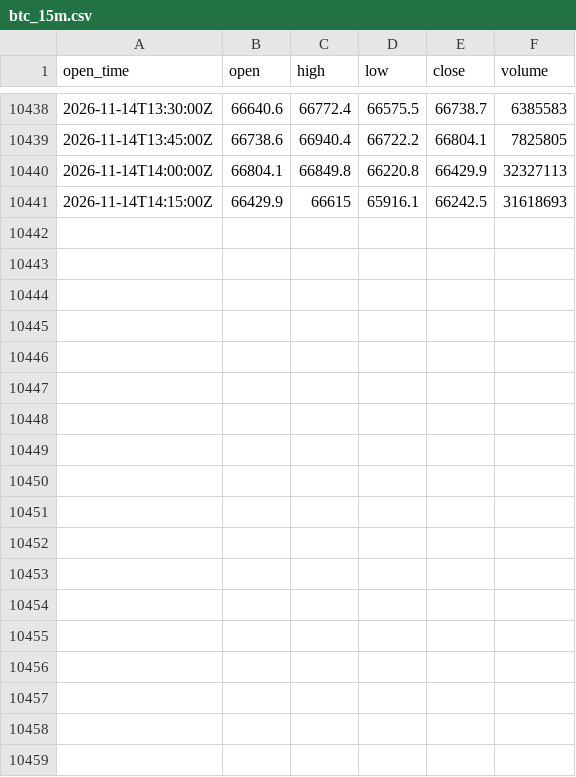
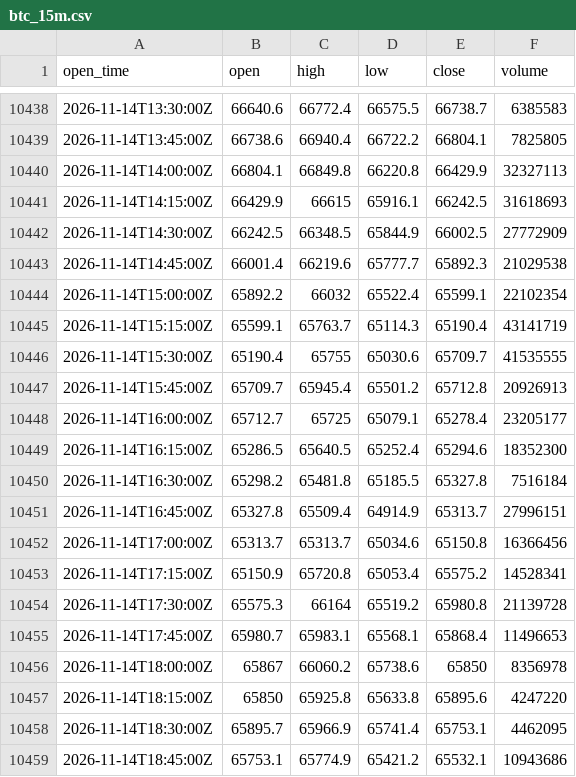
Before and after one commit to ethanbdrd/sol-trader, a CSV file: data/btc_15m.csv, drawn as a sheet; only a part is shown, gaps mark what is left out; the diff names each change by its address in the sheet, - before the commit and + after, or states it on an @@ line.

```diff
--- a/data/btc_15m.csv
+++ b/data/btc_15m.csv
+row 10442: 2026-11-14T14:30:00Z | 66242.5 | 66348.5 | 65844.9 | 66002.5 | 27772909
+row 10443: 2026-11-14T14:45:00Z | 66001.4 | 66219.6 | 65777.7 | 65892.3 | 21029538
+row 10444: 2026-11-14T15:00:00Z | 65892.2 | 66032 | 65522.4 | 65599.1 | 22102354
+row 10445: 2026-11-14T15:15:00Z | 65599.1 | 65763.7 | 65114.3 | 65190.4 | 43141719
+row 10446: 2026-11-14T15:30:00Z | 65190.4 | 65755 | 65030.6 | 65709.7 | 41535555
+row 10447: 2026-11-14T15:45:00Z | 65709.7 | 65945.4 | 65501.2 | 65712.8 | 20926913
+row 10448: 2026-11-14T16:00:00Z | 65712.7 | 65725 | 65079.1 | 65278.4 | 23205177
+row 10449: 2026-11-14T16:15:00Z | 65286.5 | 65640.5 | 65252.4 | 65294.6 | 18352300
+row 10450: 2026-11-14T16:30:00Z | 65298.2 | 65481.8 | 65185.5 | 65327.8 | 7516184
+row 10451: 2026-11-14T16:45:00Z | 65327.8 | 65509.4 | 64914.9 | 65313.7 | 27996151
+row 10452: 2026-11-14T17:00:00Z | 65313.7 | 65313.7 | 65034.6 | 65150.8 | 16366456
+row 10453: 2026-11-14T17:15:00Z | 65150.9 | 65720.8 | 65053.4 | 65575.2 | 14528341
+row 10454: 2026-11-14T17:30:00Z | 65575.3 | 66164 | 65519.2 | 65980.8 | 21139728
+row 10455: 2026-11-14T17:45:00Z | 65980.7 | 65983.1 | 65568.1 | 65868.4 | 11496653
+row 10456: 2026-11-14T18:00:00Z | 65867 | 66060.2 | 65738.6 | 65850 | 8356978
+row 10457: 2026-11-14T18:15:00Z | 65850 | 65925.8 | 65633.8 | 65895.6 | 4247220
+row 10458: 2026-11-14T18:30:00Z | 65895.7 | 65966.9 | 65741.4 | 65753.1 | 4462095
+row 10459: 2026-11-14T18:45:00Z | 65753.1 | 65774.9 | 65421.2 | 65532.1 | 10943686
```
Also changed, not shown: data/sol_15m.csv, data/sol_4h.csv, 4 other files.
